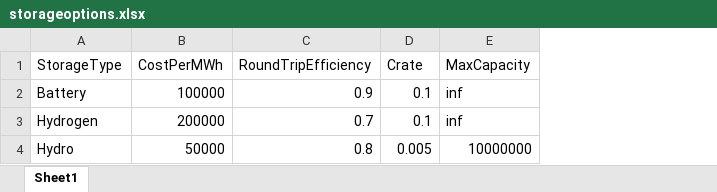
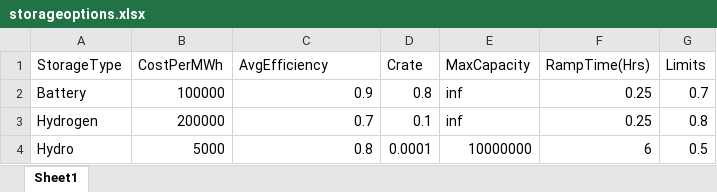
Before and after one commit to yashtambi/Storage, an Excel workbook: storage/storageoptions.xlsx, sheet Sheet1, drawn as a sheet; values as stored, in another font and other column widths than the file's, no borders; the diff names each change by its address in the sheet, - before the commit and + after, or states it on an @@ line.

Commit message:
1. Added file 'energystorage.m', which gives all energystorage data, including cost 2. Modified distregions.m to give data in all columns and not just diagonally 3. WIP: Transmission losses

```diff
--- a/storage/storageoptions.xlsx (sheet Sheet1)
+++ b/storage/storageoptions.xlsx (sheet Sheet1)
+column F (RampTime(Hrs)), rows 2-4: 0.25 | 0.25 | 6
+column G (Limits), rows 2-4: 0.7 | 0.8 | 0.5
-C1: RoundTripEfficiency
+C1: AvgEfficiency
-D2 (Crate): 0.1
+D2 (Crate): 0.8
-B4 (CostPerMWh): 50000
+B4 (CostPerMWh): 5000
-D4 (Crate): 0.005
+D4 (Crate): 0.0001
```
Also changed, not shown: 15 other files.
